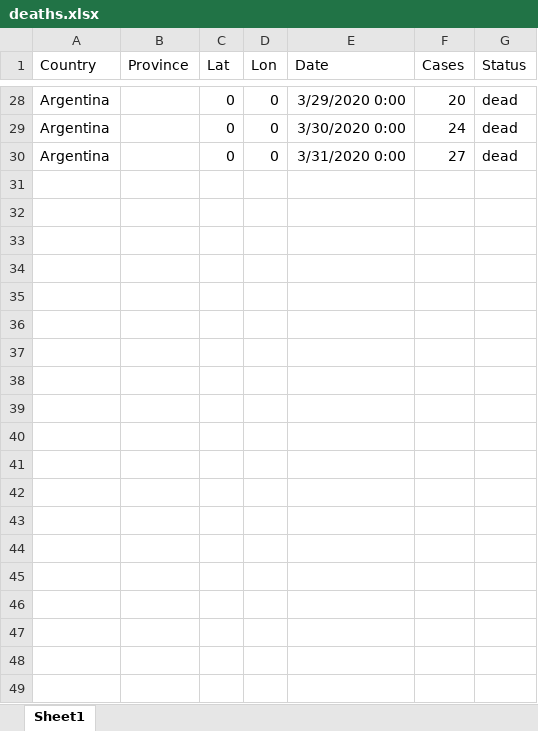
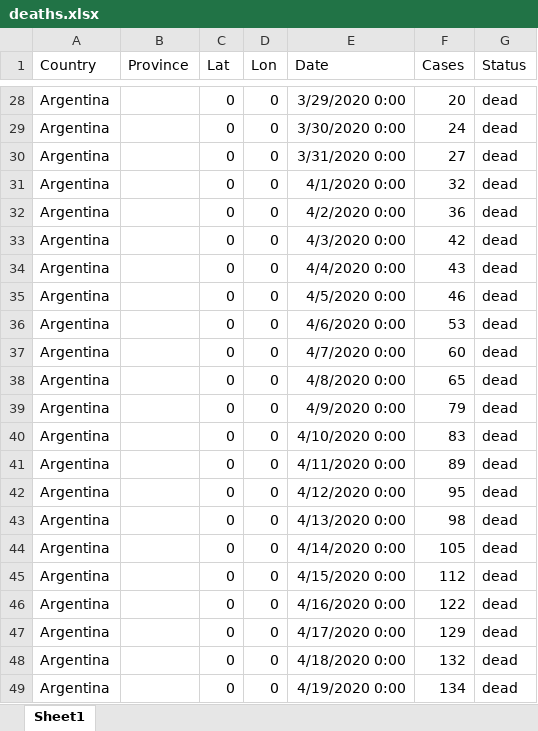
Before and after one commit to holaguz/covid, an Excel workbook: deaths.xlsx, sheet Sheet1, drawn as a sheet; only a part is shown, gaps mark what is left out; values as stored, in another font and other column widths than the file's, no borders; the diff covers the shown part only; the diff names each change by its address in the sheet, - before the commit and + after, or states it on an @@ line.

```diff
--- a/deaths.xlsx (sheet Sheet1)
+++ b/deaths.xlsx (sheet Sheet1)
+row 31: Argentina |  | 0 | 0 | 4/1/2020 0:00 | 32 | dead
+row 32: Argentina |  | 0 | 0 | 4/2/2020 0:00 | 36 | dead
+row 33: Argentina |  | 0 | 0 | 4/3/2020 0:00 | 42 | dead
+row 34: Argentina |  | 0 | 0 | 4/4/2020 0:00 | 43 | dead
+row 35: Argentina |  | 0 | 0 | 4/5/2020 0:00 | 46 | dead
+row 36: Argentina |  | 0 | 0 | 4/6/2020 0:00 | 53 | dead
+row 37: Argentina |  | 0 | 0 | 4/7/2020 0:00 | 60 | dead
+row 38: Argentina |  | 0 | 0 | 4/8/2020 0:00 | 65 | dead
+row 39: Argentina |  | 0 | 0 | 4/9/2020 0:00 | 79 | dead
+row 40: Argentina |  | 0 | 0 | 4/10/2020 0:00 | 83 | dead
+row 41: Argentina |  | 0 | 0 | 4/11/2020 0:00 | 89 | dead
+row 42: Argentina |  | 0 | 0 | 4/12/2020 0:00 | 95 | dead
+row 43: Argentina |  | 0 | 0 | 4/13/2020 0:00 | 98 | dead
+row 44: Argentina |  | 0 | 0 | 4/14/2020 0:00 | 105 | dead
+row 45: Argentina |  | 0 | 0 | 4/15/2020 0:00 | 112 | dead
+row 46: Argentina |  | 0 | 0 | 4/16/2020 0:00 | 122 | dead
+row 47: Argentina |  | 0 | 0 | 4/17/2020 0:00 | 129 | dead
+row 48: Argentina |  | 0 | 0 | 4/18/2020 0:00 | 132 | dead
+row 49: Argentina |  | 0 | 0 | 4/19/2020 0:00 | 134 | dead
```
Also changed, not shown: 31 added rows elsewhere in this sheet, confirmed.xlsx, recovered.xlsx, 4 other files.
